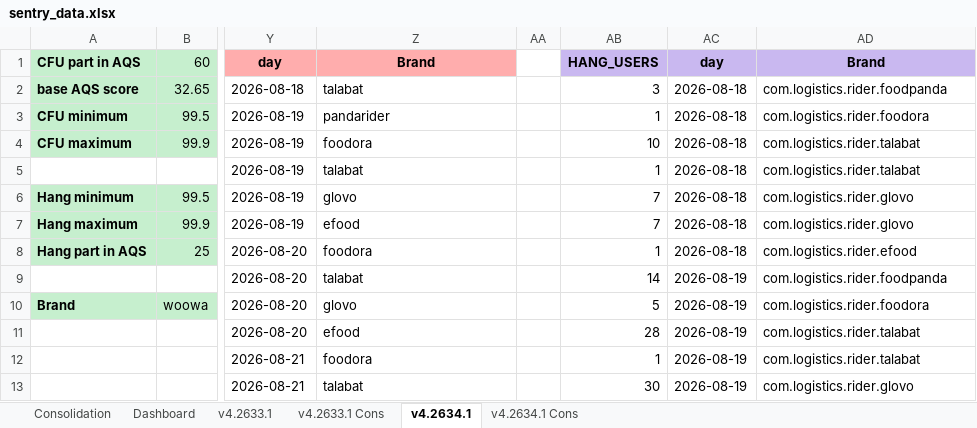
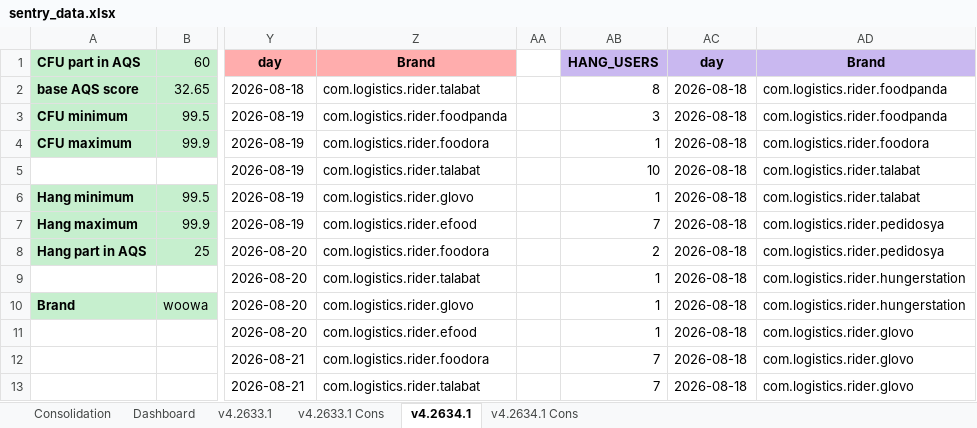
Before and after one commit to shilpa-bansal0401/rider-app-ios-reliability-dashboard, an Excel workbook: consolidation_report/sentry_data.xlsx, sheet v4.2634.1, drawn as a sheet; only a part is shown, gaps mark what is left out; values as stored, in another font and other column widths than the file's, no borders; the diff covers the shown part only; the diff names each change by its address in the sheet, - before the commit and + after, or states it on an @@ line.

Commit message:
Report update for hang to use for package name

```diff
--- a/consolidation_report/sentry_data.xlsx (sheet v4.2634.1)
+++ b/consolidation_report/sentry_data.xlsx (sheet v4.2634.1)
-Z2 (Brand): talabat
+Z2 (Brand): com.logistics.rider.talabat
-AB2 (HANG_USERS): 3
+AB2 (HANG_USERS): 8
-Z3 (Brand): pandarider
+Z3 (Brand): com.logistics.rider.foodpanda
-AB3 (HANG_USERS): 1
+AB3 (HANG_USERS): 3
-AD3 (Brand): com.logistics.rider.foodora
+AD3 (Brand): com.logistics.rider.foodpanda
-Z4 (Brand): foodora
+Z4 (Brand): com.logistics.rider.foodora
-AB4 (HANG_USERS): 10
+AB4 (HANG_USERS): 1
-AD4 (Brand): com.logistics.rider.talabat
+AD4 (Brand): com.logistics.rider.foodora
-Z5 (Brand): talabat
+Z5 (Brand): com.logistics.rider.talabat
-AB5 (HANG_USERS): 1
+AB5 (HANG_USERS): 10
-Z6 (Brand): glovo
+Z6 (Brand): com.logistics.rider.glovo
-AB6 (HANG_USERS): 7
+AB6 (HANG_USERS): 1
-AD6 (Brand): com.logistics.rider.glovo
+AD6 (Brand): com.logistics.rider.talabat
-Z7 (Brand): efood
+Z7 (Brand): com.logistics.rider.efood
-AD7 (Brand): com.logistics.rider.glovo
+AD7 (Brand): com.logistics.rider.pedidosya
-Z8 (Brand): foodora
+Z8 (Brand): com.logistics.rider.foodora
-AB8 (HANG_USERS): 1
+AB8 (HANG_USERS): 2
-AD8 (Brand): com.logistics.rider.efood
+AD8 (Brand): com.logistics.rider.pedidosya
-Z9 (Brand): talabat
+Z9 (Brand): com.logistics.rider.talabat
-AB9 (HANG_USERS): 14
+AB9 (HANG_USERS): 1
-AC9:AC13 (day): 2026-08-19
+AC9:AC13 (day): 2026-08-18
-AD9 (Brand): com.logistics.rider.foodpanda
+AD9 (Brand): com.logistics.rider.hungerstation
-Z10 (Brand): glovo
+Z10 (Brand): com.logistics.rider.glovo
-AB10 (HANG_USERS): 5
+AB10 (HANG_USERS): 1
-AD10 (Brand): com.logistics.rider.foodora
+AD10 (Brand): com.logistics.rider.hungerstation
-Z11 (Brand): efood
+Z11 (Brand): com.logistics.rider.efood
-AB11 (HANG_USERS): 28
+AB11 (HANG_USERS): 1
-AD11:AD12 (Brand): com.logistics.rider.talabat
+AD11:AD12 (Brand): com.logistics.rider.glovo
-Z12 (Brand): foodora
+Z12 (Brand): com.logistics.rider.foodora
-AB12 (HANG_USERS): 1
+AB12 (HANG_USERS): 7
-Z13 (Brand): talabat
+Z13 (Brand): com.logistics.rider.talabat
-AB13 (HANG_USERS): 30
+AB13 (HANG_USERS): 7
```
Also changed, not shown: other rows of this sheet, sheet Dashboard, sheet v4.2633.1, 2 other files.
